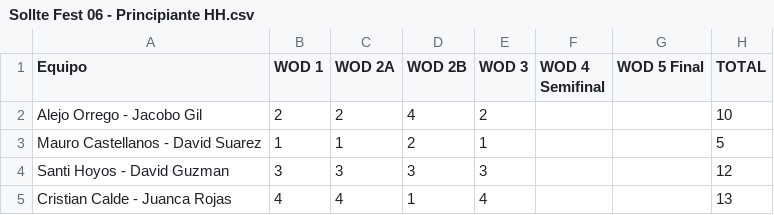
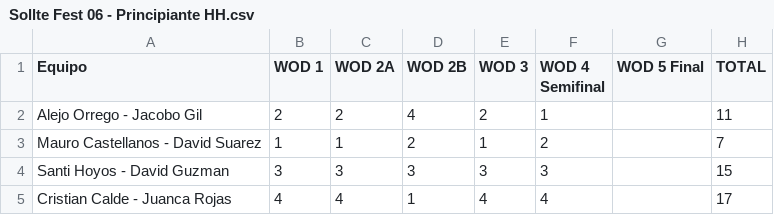
Before and after one commit to ingjuanfg/sollte-fest-06, a CSV file: data/Sollte Fest 06 - Principiante HH.csv, drawn as a sheet.

```diff
--- a/data/Sollte Fest 06 - Principiante HH.csv
+++ b/data/Sollte Fest 06 - Principiante HH.csv
@@ -1,5 +1,5 @@
 Equipo,WOD 1,WOD 2A,WOD 2B,WOD 3,WOD 4 Semifinal,WOD 5 Final,TOTAL
-Alejo Orrego - Jacobo Gil,2,2,4,2,,,10
-Mauro Castellanos - David Suarez,1,1,2,1,,,5
-Santi Hoyos - David Guzman,3,3,3,3,,,12
-Cristian Calde - Juanca Rojas,4,4,1,4,,,13
+Alejo Orrego - Jacobo Gil,2,2,4,2,1,,11
+Mauro Castellanos - David Suarez,1,1,2,1,2,,7
+Santi Hoyos - David Guzman,3,3,3,3,3,,15
+Cristian Calde - Juanca Rojas,4,4,1,4,4,,17
```
Also changed, not shown: data/Sollte Fest 06 - Intermedio MM.csv, data/Sollte Fest 06 - Principiante MM.csv, 5 other files.
